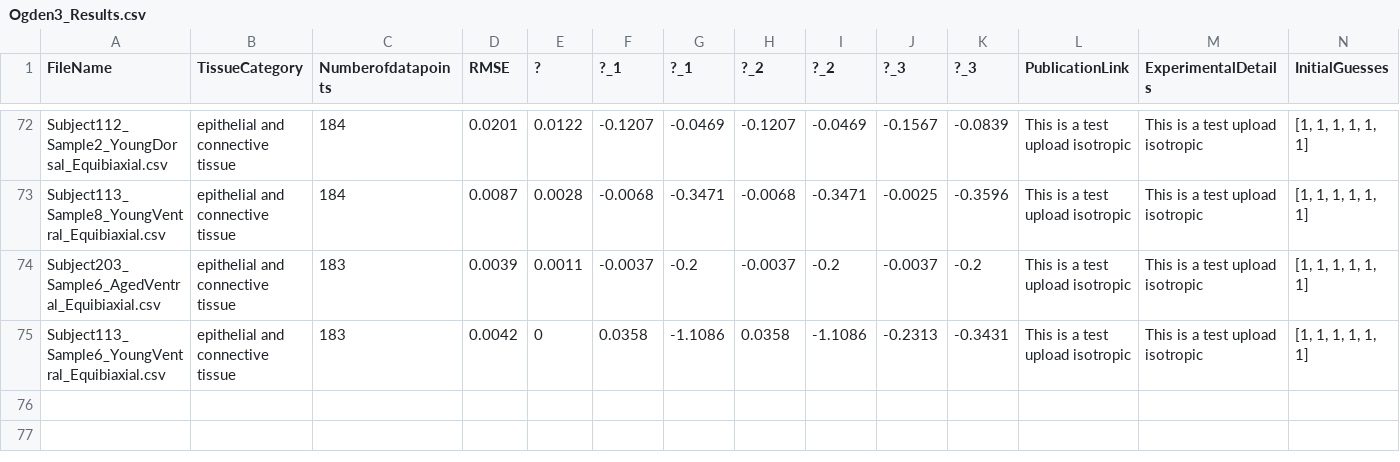
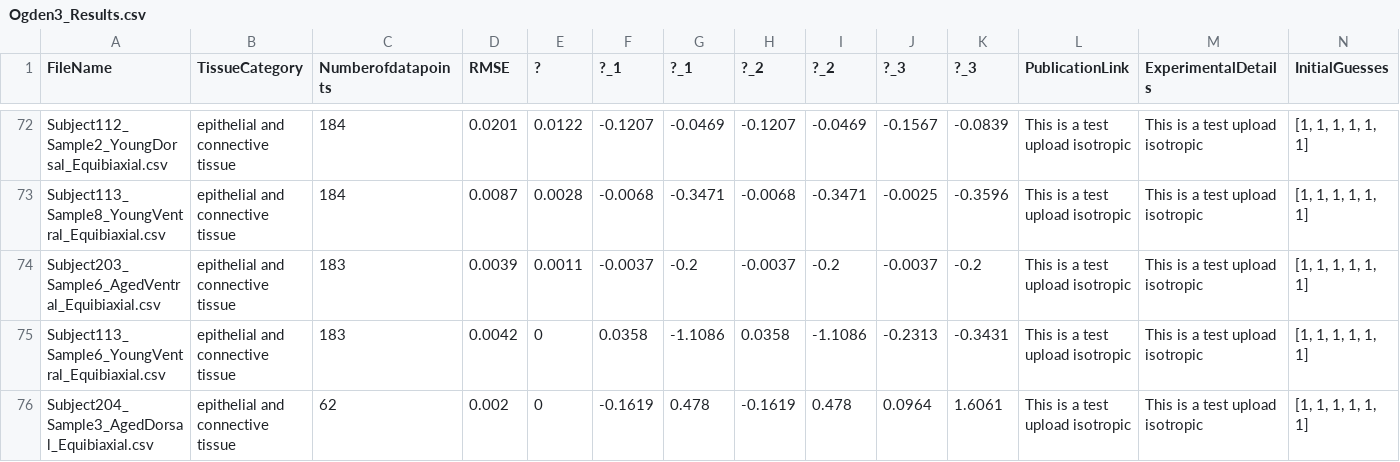
Before and after one commit to STBDATABS/Models, a CSV file: Ogden3_Results.csv, drawn as a sheet; only a part is shown, gaps mark what is left out; rows hold the shown columns only; the diff names each change by its address in the sheet, - before the commit and + after, or states it on an @@ line.

Commit message:
Append results for Ogden3 with note

```diff
--- a/Ogden3_Results.csv
+++ b/Ogden3_Results.csv
+row 76: Subject204_Sample3_AgedDorsal_Equibiaxial.csv | epithelial and connective tissue | 62 | 0.002 | 0 | -0.1619 | 0.478 | -0.1619 | 0.478 | 0.0964 | 1.6061 | This is a test upload isotropic | This is a test upload isotropic | [1, 1, 1, 1, 1, 1]
```
